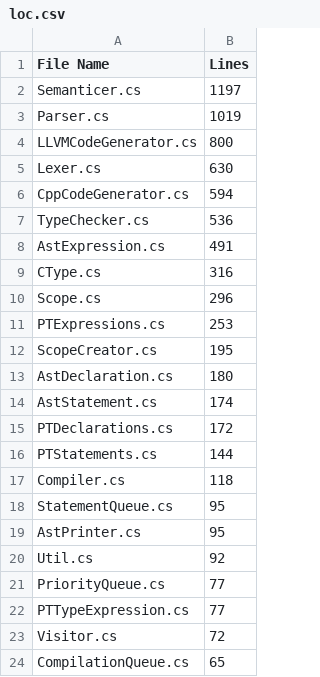
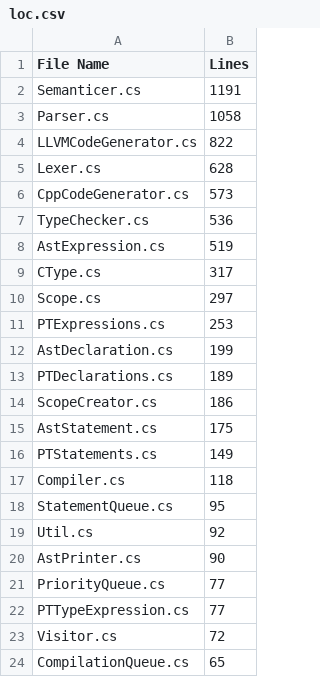
Before and after one commit to CheezLang/CheezLang, a CSV file: CheezCompiler/loc.csv (was loc.csv), drawn as a sheet; only a part is shown; the diff covers the shown part only.

Commit message:
added line counters

```diff
--- a/loc.csv
+++ b/CheezCompiler/loc.csv
@@ -1,21 +1,21 @@
 File Name,Lines
-Semanticer.cs,1197
-Parser.cs,1019
-LLVMCodeGenerator.cs,800
-Lexer.cs,630
-CppCodeGenerator.cs,594
+Semanticer.cs,1191
+Parser.cs,1058
+LLVMCodeGenerator.cs,822
+Lexer.cs,628
+CppCodeGenerator.cs,573
 TypeChecker.cs,536
-AstExpression.cs,491
-CType.cs,316
-Scope.cs,296
+AstExpression.cs,519
+CType.cs,317
+Scope.cs,297
 PTExpressions.cs,253
-ScopeCreator.cs,195
-AstDeclaration.cs,180
-AstStatement.cs,174
-PTDeclarations.cs,172
-PTStatements.cs,144
+AstDeclaration.cs,199
+PTDeclarations.cs,189
+ScopeCreator.cs,186
+AstStatement.cs,175
+PTStatements.cs,149
 Compiler.cs,118
 StatementQueue.cs,95
-AstPrinter.cs,95
 Util.cs,92
+AstPrinter.cs,90
 PriorityQueue.cs,77
```
Also changed, not shown: 2 removed rows and 1 moved row elsewhere in this file, 6 other files.
